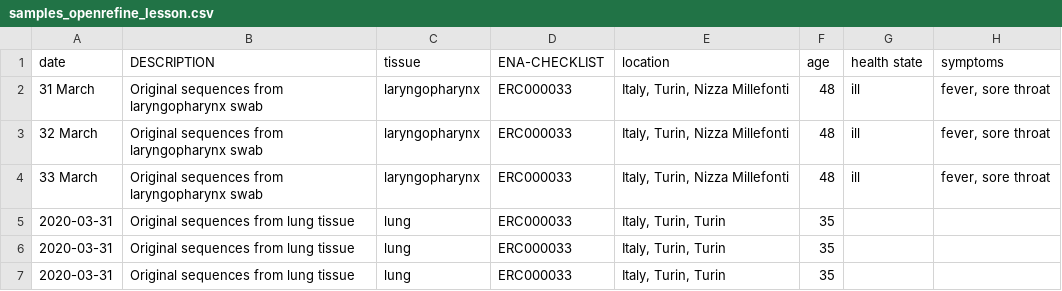
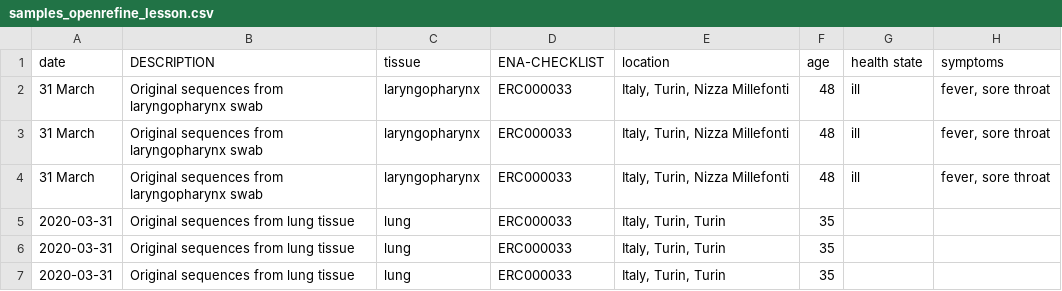
Before and after one commit to elinkronander/analysis-recipe-2025-04, a CSV file: samples_openrefine_lesson.csv, drawn as a sheet; only a part is shown; the diff names each change by its address in the sheet, - before the commit and + after, or states it on an @@ line.

Commit message:
correct dates
remove dates that don't exist

```diff
--- a/samples_openrefine_lesson.csv
+++ b/samples_openrefine_lesson.csv
-A3 (date): 32 March
+A3 (date): 31 March
-A4 (date): 33 March
+A4 (date): 31 March
```
